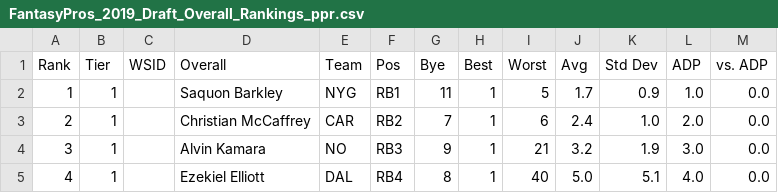
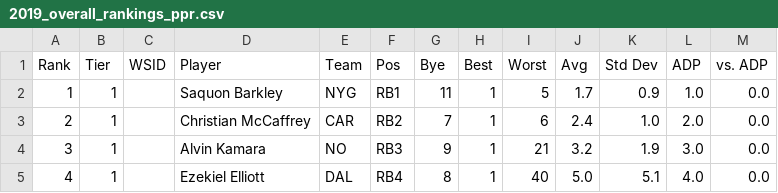
Before and after one commit to jhampson-dbre/github-move, a CSV file: data/2019_overall_rankings_ppr.csv (was data/FantasyPros_2019_Draft_Overall_Rankings_ppr.csv), drawn as a sheet; only a part is shown.

Commit message:
Rename 2019 ranking csv files

```diff
--- a/data/FantasyPros_2019_Draft_Overall_Rankings_ppr.csv
+++ b/data/2019_overall_rankings_ppr.csv
@@ -1,2 +1,2 @@
-"Rank","Tier","WSID","Overall","Team","Pos","Bye","Best","Worst","Avg","Std Dev","ADP","vs. ADP"
+"Rank","Tier","WSID","Player","Team","Pos","Bye","Best","Worst","Avg","Std Dev","ADP","vs. ADP"
 "1","1","","Saquon Barkley","NYG","RB1","11","1","5","1.7","0.9","1.0","0.0"
```
Also changed, not shown: 1 other file.
